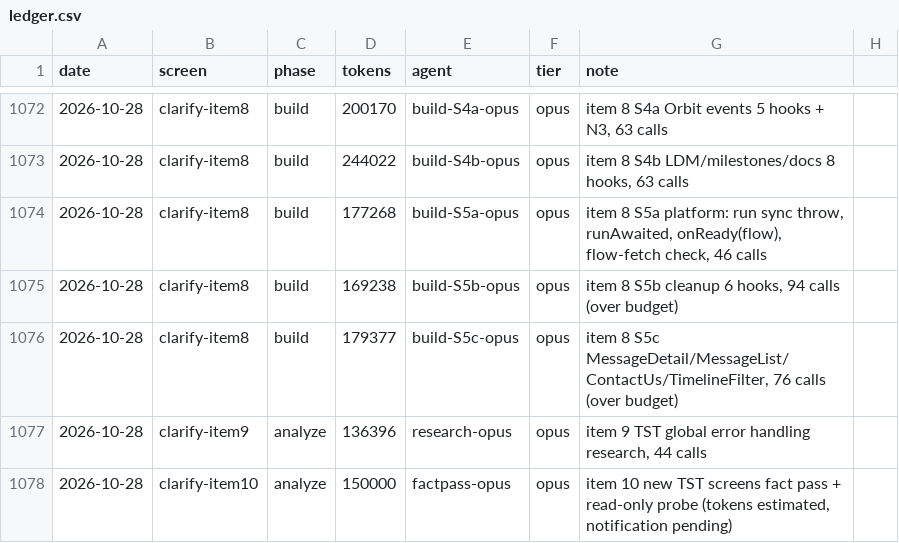
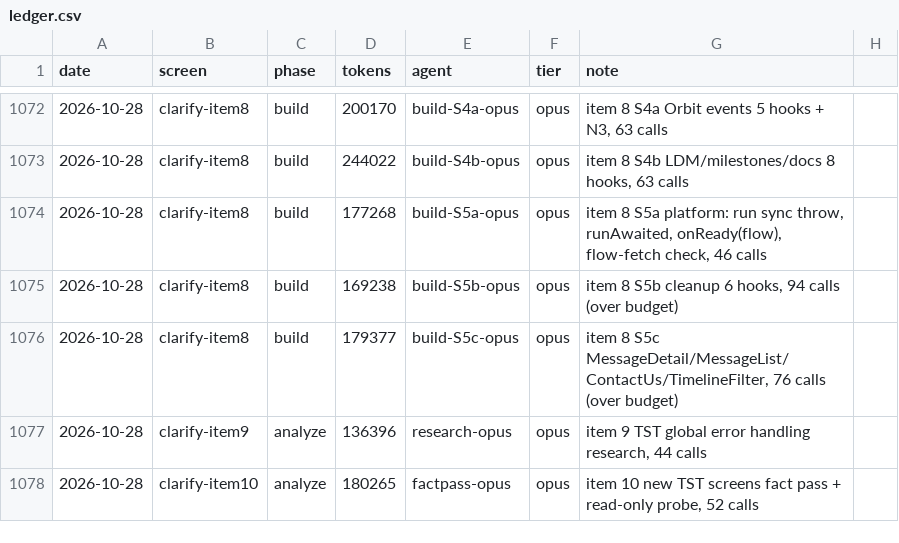
Before and after one commit to Phoenix-DX/connect-new-ui, a CSV file: migration/metrics/ledger.csv, drawn as a sheet; only a part is shown, gaps mark what is left out.

Commit message:
clarify-screens: user decisions on items 9 and 10 (probes + Fable design for render/route errors; build Bookmarks and retire MyBookmarks/BookmarksByGroup; build PassportScan, NotificationDetails, OneSchoolGlobalCarousel, OrbitAdminMilestones and Detail)

```diff
--- a/migration/metrics/ledger.csv
+++ b/migration/metrics/ledger.csv
@@ -1077,2 +1077,2 @@ date,screen,phase,tokens,agent,tier,note
 2026-10-28,clarify-item9,analyze,136396,research-opus,opus,"item 9 TST global error handling research, 44 calls"
-2026-10-28,clarify-item10,analyze,150000,factpass-opus,opus,"item 10 new TST screens fact pass + read-only probe (tokens estimated, notification pending)"
+2026-10-28,clarify-item10,analyze,180265,factpass-opus,opus,"item 10 new TST screens fact pass + read-only probe, 52 calls"
```
Also changed, not shown: 1 other file.
